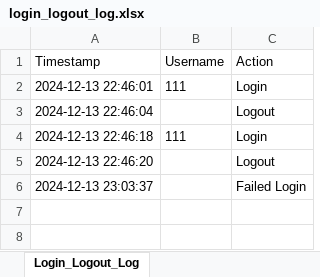
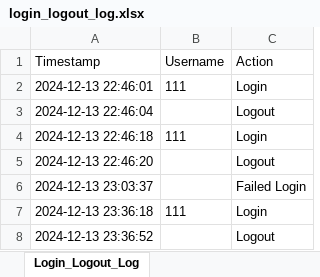
Before and after one commit to NickZuidema/SUHR-System, an Excel workbook: logs/login_logout_log.xlsx, sheet Login_Logout_Log, drawn as a sheet; values as stored, in another font and other column widths than the file's, no borders; the diff names each change by its address in the sheet, - before the commit and + after, or states it on an @@ line.

```diff
--- a/logs/login_logout_log.xlsx (sheet Login_Logout_Log)
+++ b/logs/login_logout_log.xlsx (sheet Login_Logout_Log)
+row 7: 2024-12-13 23:36:18 | 111 | Login
+row 8: 2024-12-13 23:36:52 |  | Logout
```
Also changed, not shown: logs/activity_log.xlsx, 10 other files.
